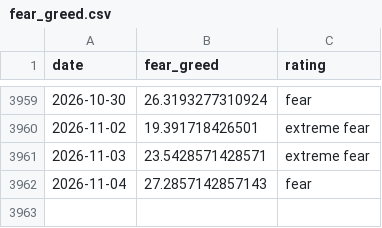
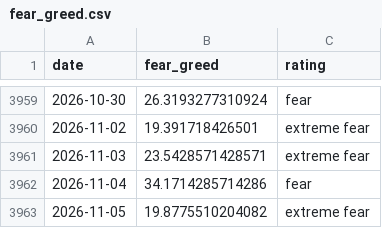
Before and after one commit to mryang82/market-data-history, a CSV file: data/fear_greed.csv, drawn as a sheet; only a part is shown, gaps mark what is left out.

```diff
--- a/data/fear_greed.csv
+++ b/data/fear_greed.csv
@@ -3961,2 +3961,3 @@ date,fear_greed,rating
 2026-11-03,23.5428571428571,extreme fear
-2026-11-04,27.2857142857143,fear
+2026-11-04,34.1714285714286,fear
+2026-11-05,19.8775510204082,extreme fear
```
Also changed, not shown: data/fred.csv, data/long_fred.csv, 4 other files.
